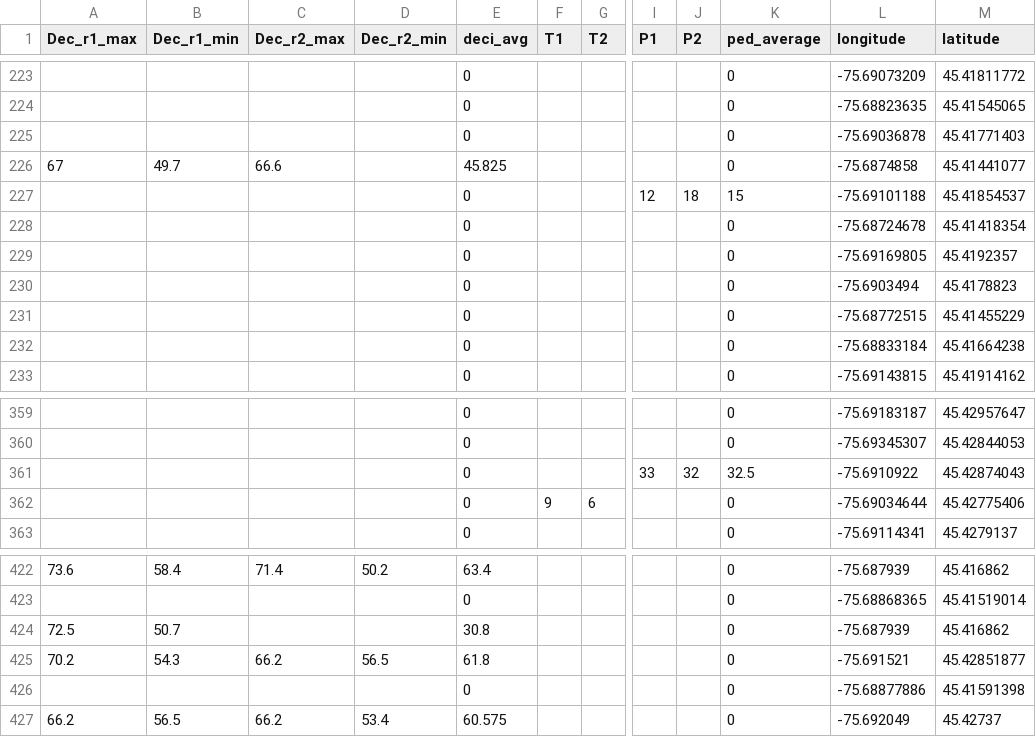
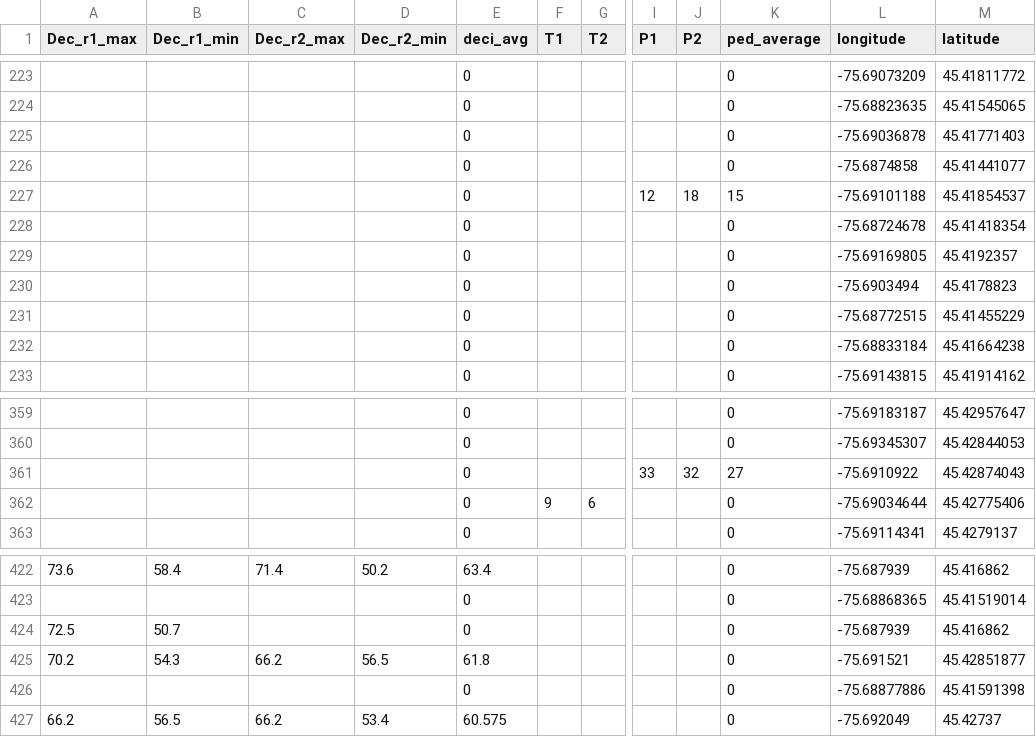
Before and after one commit to anerie-anerie/IAMaps, a CSV file: tourist.csv, drawn as a sheet; only a part is shown, gaps mark what is left out; the diff names each change by its address in the sheet, - before the commit and + after, or states it on an @@ line.

```diff
--- a/tourist.csv
+++ b/tourist.csv
-A226 (Dec_r1_max): 67
+A226 (Dec_r1_max): (empty)
-B226 (Dec_r1_min): 49.7
+B226 (Dec_r1_min): (empty)
-C226 (Dec_r2_max): 66.6
+C226 (Dec_r2_max): (empty)
-E226 (deci_avg): 45.825
+E226 (deci_avg): 0
-K361 (ped_average): 32.5
+K361 (ped_average): 27
-E424 (deci_avg): 30.8
+E424 (deci_avg): 0
```
Also changed, not shown: 2 other files.
